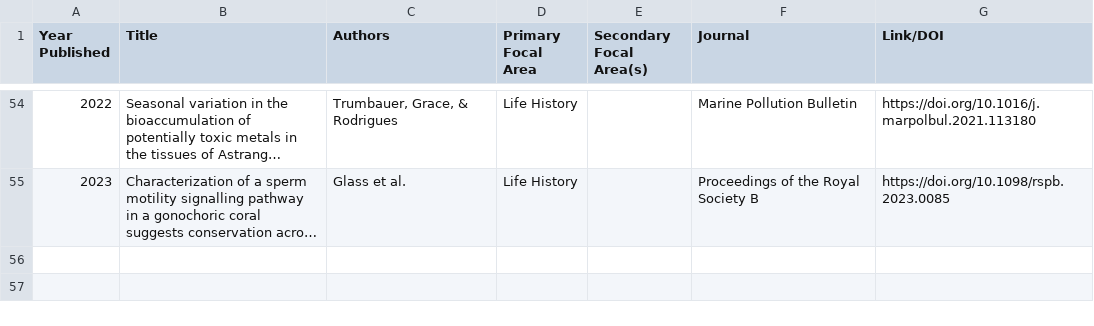
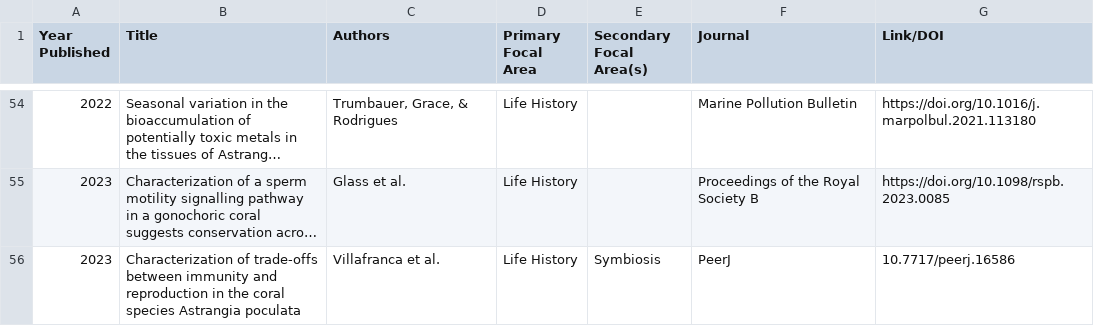
Before and after one commit to JillAshey/Astrangia_review, a CSV file: data/LiteratureByFocalArea.csv, drawn as a sheet; only a part is shown, gaps mark what is left out; long unchanged cells end in …; the diff names each change by its address in the sheet, - before the commit and + after, or states it on an @@ line.

```diff
--- a/data/LiteratureByFocalArea.csv
+++ b/data/LiteratureByFocalArea.csv
+row 56: 2023 | Characterization of trade-offs between immunity and reproduction in the coral species Astrangia poculata | Villafranca et al. | Life History | Symbiosis | PeerJ | 10.7717/peerj.16586
```
Also changed, not shown: data/LiteratureByYear.csv, 12 other files.
